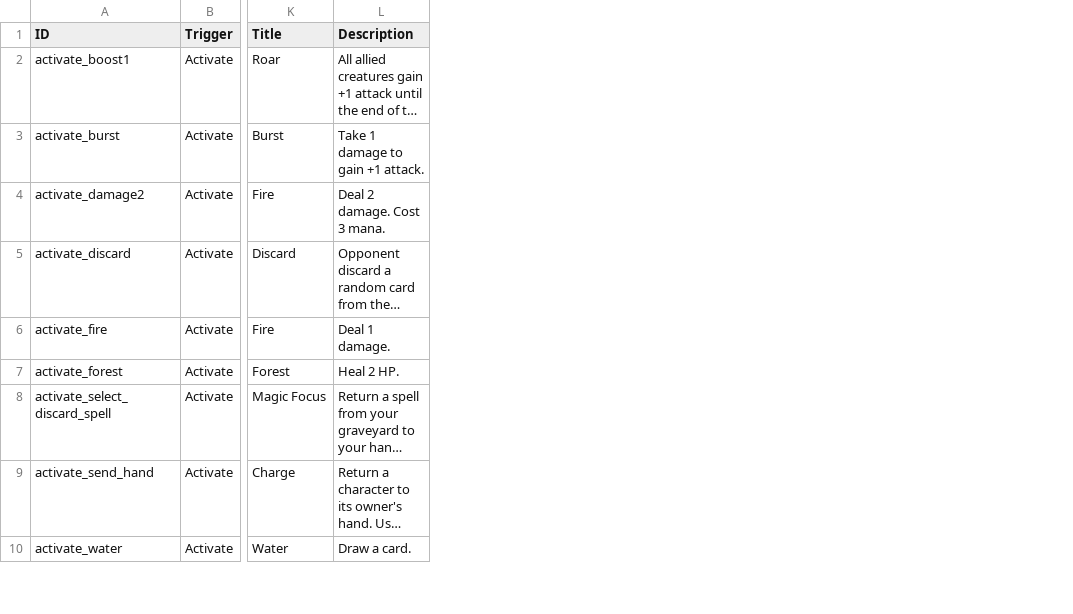
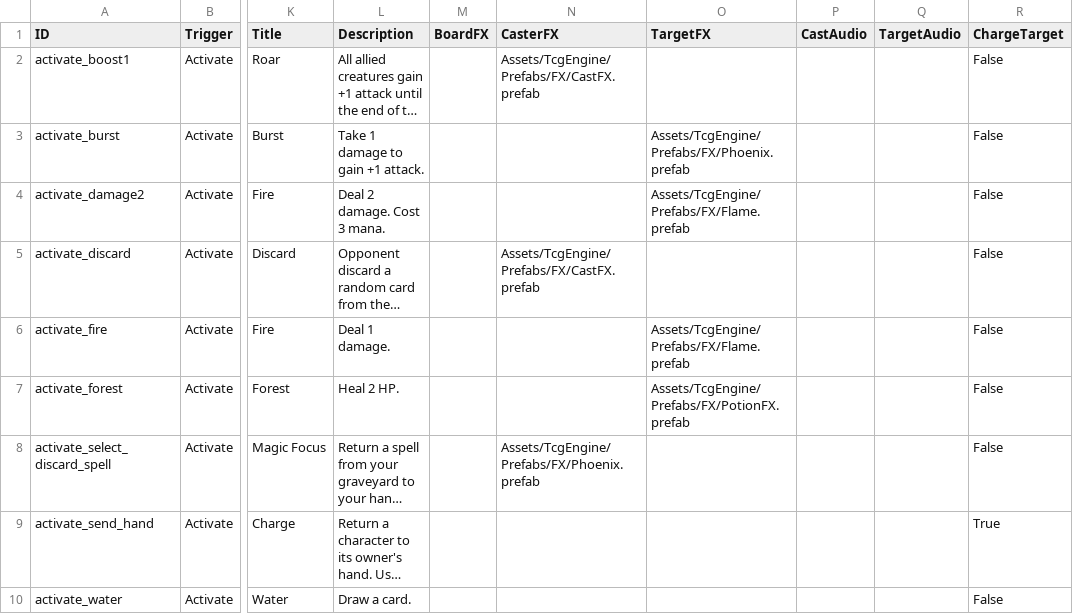
Before and after one commit to mafty-s/hex256, a CSV file: unity_client/Assets/Export/AbilityData.csv, drawn as a sheet; only a part is shown, gaps mark what is left out; long unchanged cells end in …; the diff names each change by its address in the sheet, - before the commit and + after, or states it on an @@ line.

```diff
--- a/unity_client/Assets/Export/AbilityData.csv
+++ b/unity_client/Assets/Export/AbilityData.csv
+column M (BoardFX), empty
+column N (CasterFX), rows 2-8: Assets/TcgEngine/Prefabs/FX/CastFX.prefab |  |  | Assets/TcgEngine/Prefabs/FX/CastFX.prefab |  |  | Assets/TcgEngine/Prefabs/FX/Phoenix.prefab
+column O (TargetFX), rows 3-7: Assets/TcgEngine/Prefabs/FX/Phoenix.prefab | Assets/TcgEngine/Prefabs/FX/Flame.prefab |  | Assets/TcgEngine/Prefabs/FX/Flame.prefab | Assets/TcgEngine/Prefabs/FX/PotionFX.prefab
+column P (CastAudio), empty
+column Q (TargetAudio), empty
+column R (ChargeTarget), rows 2-10: False | False | False | False | False | False | False | True | False
```
Also changed, not shown: 1 other file.
